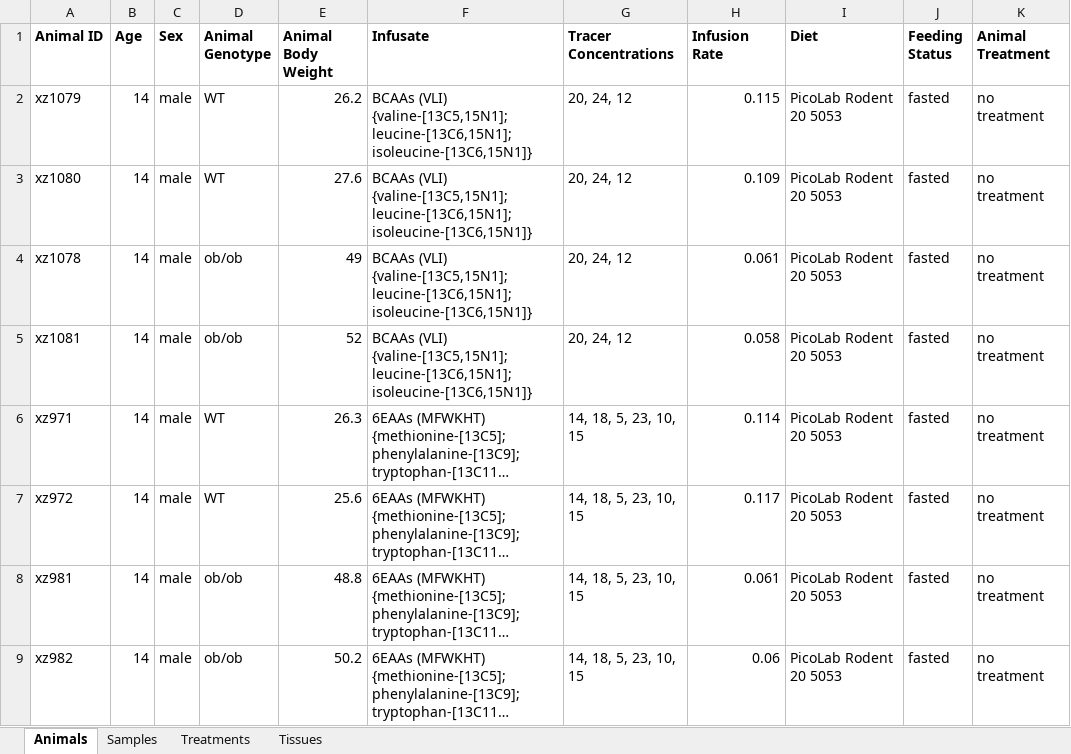
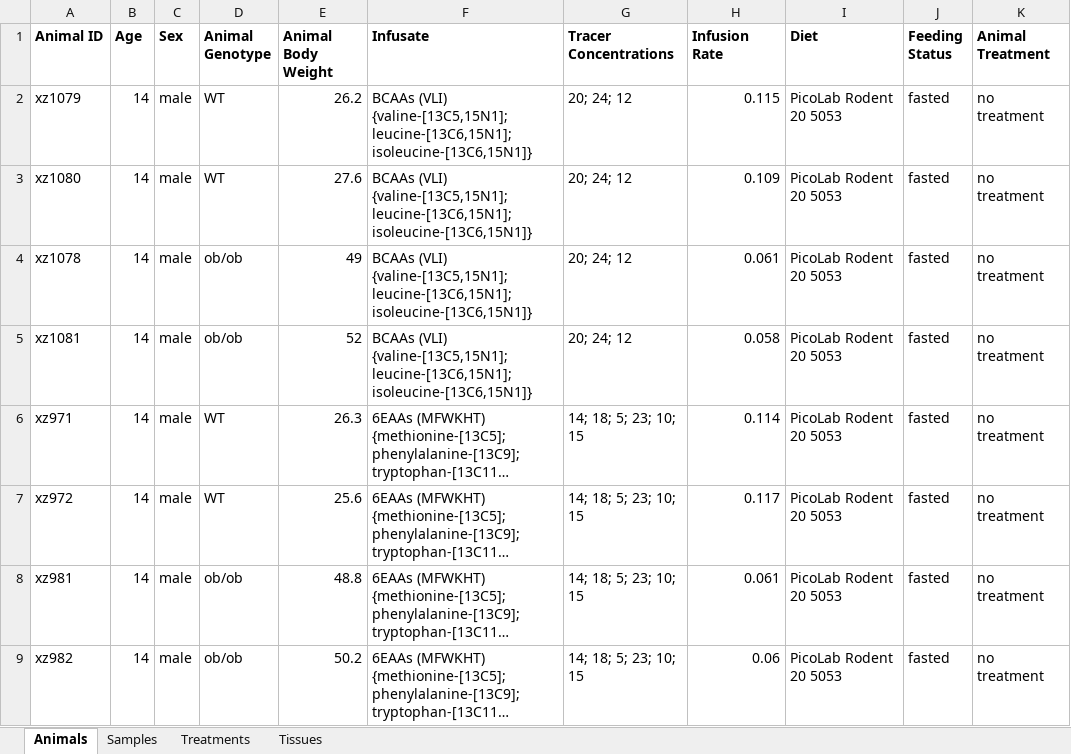
Before and after one commit to Princeton-LSI-ResearchComputing/tracebase, an Excel workbook: DataRepo/example_data/obob_fasted_ace_glycerol_3hb_citrate_eaa_fa_multiple_tracers/animal_sample_table.xlsx, sheet Animals, drawn as a sheet; only a part is shown; long unchanged cells end in …; values as stored, in another font and other column widths than the file's, no borders; the diff names each change by its address in the sheet, - before the commit and + after, or states it on an @@ line.

Commit message:
Changed parse_isotope_label to handle multiple labeled elements. Cahnged get_labeled_element_count_massnumber to match. Updated the tests of parse_isotope_label. Updated the description on the home page to include Isocorr.
Files checked in: DataRepo/example_data/obob_fasted_ace_glycerol_3hb_citrate_eaa_fa_multiple_tracers/animal_sample_table.xlsx DataRepo/templates/home.html DataRepo/tests/test_models.py DataRepo/utils/accucor_data_loader.py

```diff
--- a/DataRepo/example_data/obob_fasted_ace_glycerol_3hb_citrate_eaa_fa_multiple_tracers/animal_sample_table.xlsx (sheet Animals)
+++ b/DataRepo/example_data/obob_fasted_ace_glycerol_3hb_citrate_eaa_fa_multiple_tracers/animal_sample_table.xlsx (sheet Animals)
-G2:G5 (Tracer Concentrations): 20, 24, 12
+G2:G5 (Tracer Concentrations): 20; 24; 12
-G6:G9 (Tracer Concentrations): 14, 18, 5, 23, 10, 15
+G6:G9 (Tracer Concentrations): 14; 18; 5; 23; 10; 15
```
Also changed, not shown: 3 other files.
